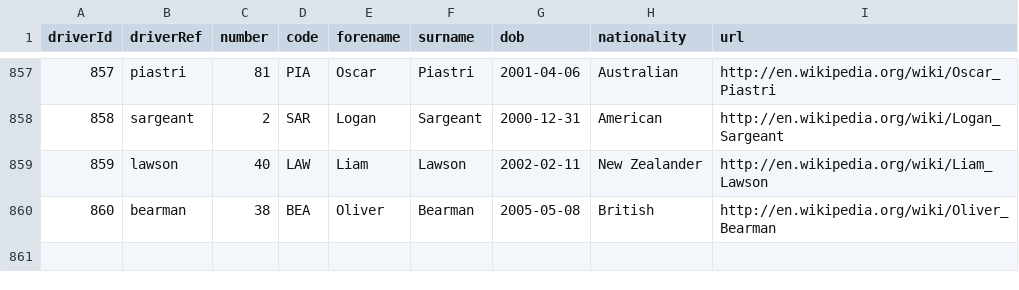
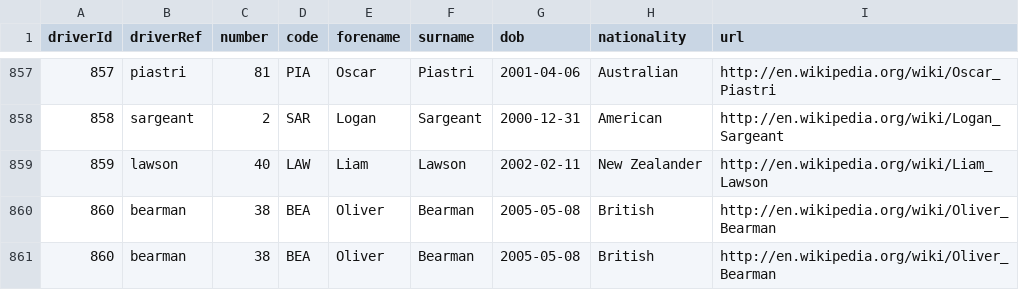
Before and after one commit to f-osss/Formula1Dataset, a CSV file: csv_files/drivers.csv, drawn as a sheet; only a part is shown, gaps mark what is left out; the diff names each change by its address in the sheet, - before the commit and + after, or states it on an @@ line.

```diff
--- a/csv_files/drivers.csv
+++ b/csv_files/drivers.csv
+row 861: 860 | bearman | 38 | BEA | Oliver | Bearman | 2005-05-08 | British | http://en.wikipedia.org/wiki/Oliver_Bearman
```
Also changed, not shown: 2 other files.
